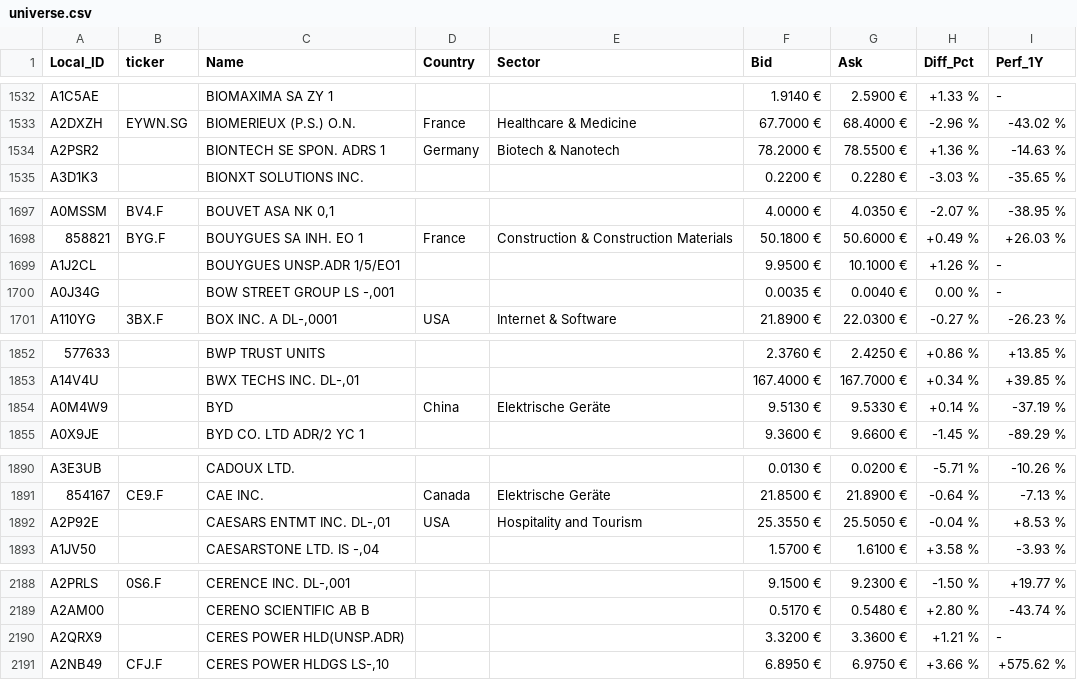
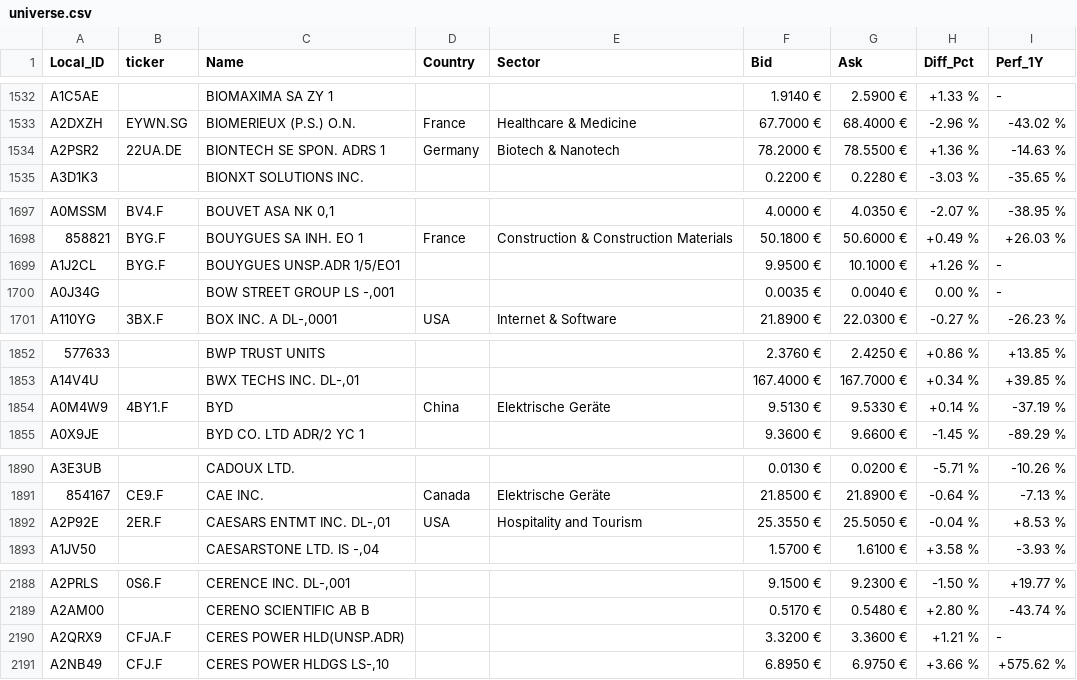
Before and after one commit to cxad1100/investment-monitor, a CSV file: data/universe.csv, drawn as a sheet; only a part is shown, gaps mark what is left out; the diff covers the shown part only; the diff names each change by its address in the sheet, - before the commit and + after, or states it on an @@ line.

```diff
--- a/data/universe.csv
+++ b/data/universe.csv
-B1534 (ticker): (empty)
+B1534 (ticker): 22UA.DE
-B1699 (ticker): (empty)
+B1699 (ticker): BYG.F
-B1854 (ticker): (empty)
+B1854 (ticker): 4BY1.F
-B1892 (ticker): (empty)
+B1892 (ticker): 2ER.F
-B2190 (ticker): (empty)
+B2190 (ticker): CFJA.F
```
Also changed, not shown: 52 edited cells elsewhere in this file, data/universe_meta.csv, data/universe_misses.csv, 2 other files.
